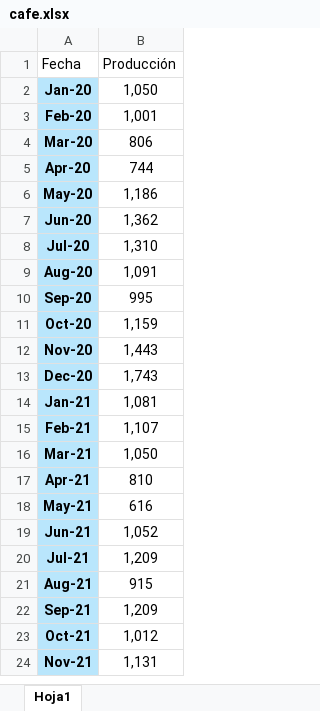
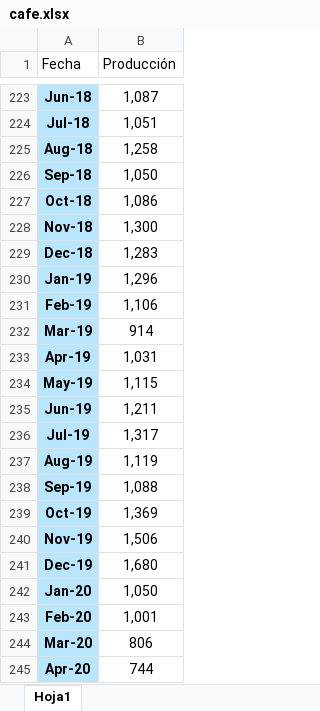
Before and after one commit to Wilsonsr/Series-de-Tiempo, an Excel workbook: Data/cafe.xlsx, sheet Hoja1, drawn as a sheet; only a part is shown, gaps mark what is left out; the shorter side is filled out with more unchanged rows; values as stored, in another font and other column widths than the file's, no borders; the diff covers the shown part only; the diff names each change by its address in the sheet, - before the commit and + after, or states it on an @@ line.

Commit message:
Update cafe.xlsx

```diff
--- a/Data/cafe.xlsx (sheet Hoja1)
+++ b/Data/cafe.xlsx (sheet Hoja1)
+row 223: Jun-18 | 1,087
+row 224: Jul-18 | 1,051
+row 225: Aug-18 | 1,258
+row 226: Sep-18 | 1,050
+row 227: Oct-18 | 1,086
+row 228: Nov-18 | 1,300
+row 229: Dec-18 | 1,283
+row 230: Jan-19 | 1,296
+row 231: Feb-19 | 1,106
+row 232: Mar-19 | 914
+row 233: Apr-19 | 1,031
+row 234: May-19 | 1,115
+row 235: Jun-19 | 1,211
+row 236: Jul-19 | 1,317
+row 237: Aug-19 | 1,119
+row 238: Sep-19 | 1,088
+row 239: Oct-19 | 1,369
+row 240: Nov-19 | 1,506
+row 241: Dec-19 | 1,680
```
Also changed, not shown: 221 added rows elsewhere in this sheet.
